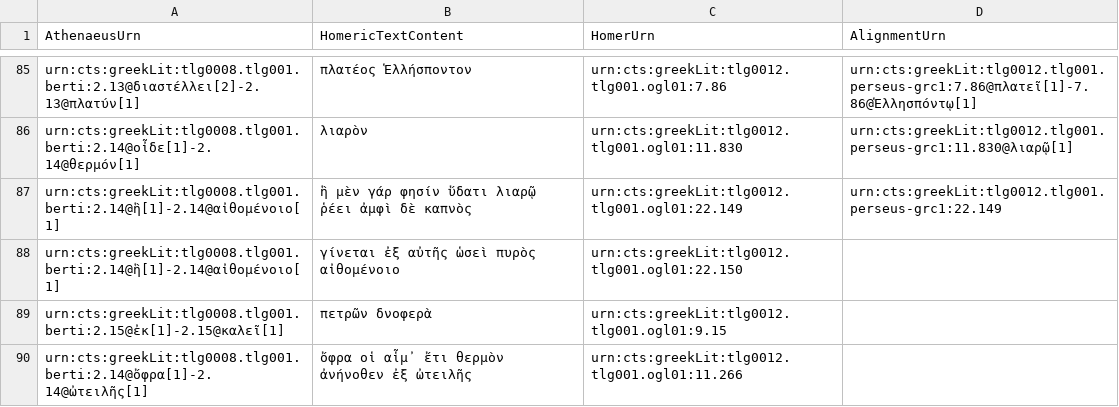
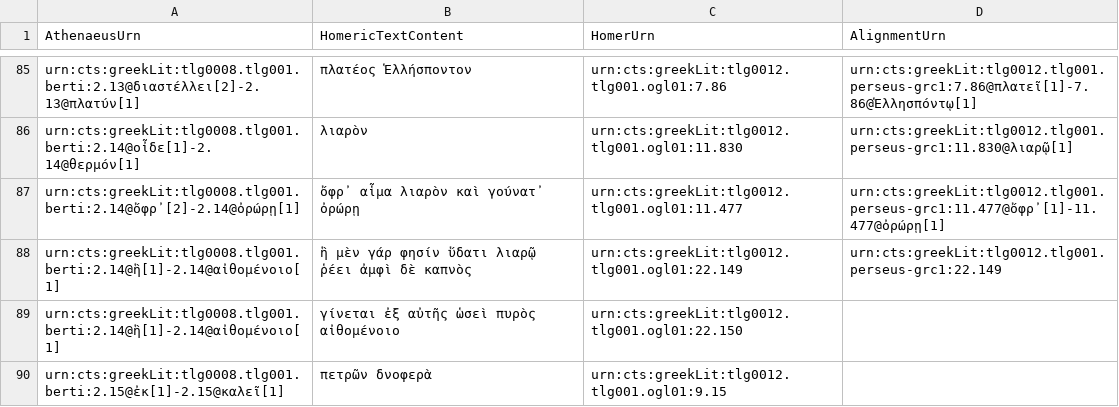
Before and after one commit to DigitalAthenaeus/varia, a CSV file: homer/htr.csv, drawn as a sheet; only a part is shown, gaps mark what is left out; the shorter side is filled out with more unchanged rows.

Commit message:
Update htr.csv

```diff
--- a/homer/htr.csv
+++ b/homer/htr.csv
@@ -86,2 +86,3 @@
 "urn:cts:greekLit:tlg0008.tlg001.berti:2.14@οἶδε[1]-2.14@θερμόν[1]","λιαρὸν","urn:cts:greekLit:tlg0012.tlg001.ogl01:11.830","urn:cts:greekLit:tlg0012.tlg001.perseus-grc1:11.830@λιαρῷ[1]"
+"urn:cts:greekLit:tlg0008.tlg001.berti:2.14@ὄφρ᾽[2]-2.14@ὀρώρῃ[1]","ὄφρ᾽ αἷμα λιαρὸν καὶ γούνατ᾽ ὀρώρῃ","urn:cts:greekLit:tlg0012.tlg001.ogl01:11.477","urn:cts:greekLit:tlg0012.tlg001.perseus-grc1:11.477@ὄφρ᾽[1]-11.477@ὀρώρῃ[1]"
 "urn:cts:greekLit:tlg0008.tlg001.berti:2.14@ἣ[1]-2.14@αἰθομένοιο[1]","ἣ μὲν γάρ φησίν ὕδατι λιαρῷ ῥέει ἀμφὶ δὲ καπνὸς","urn:cts:greekLit:tlg0012.tlg001.ogl01:22.149","urn:cts:greekLit:tlg0012.tlg001.perseus-grc1:22.149"
```
